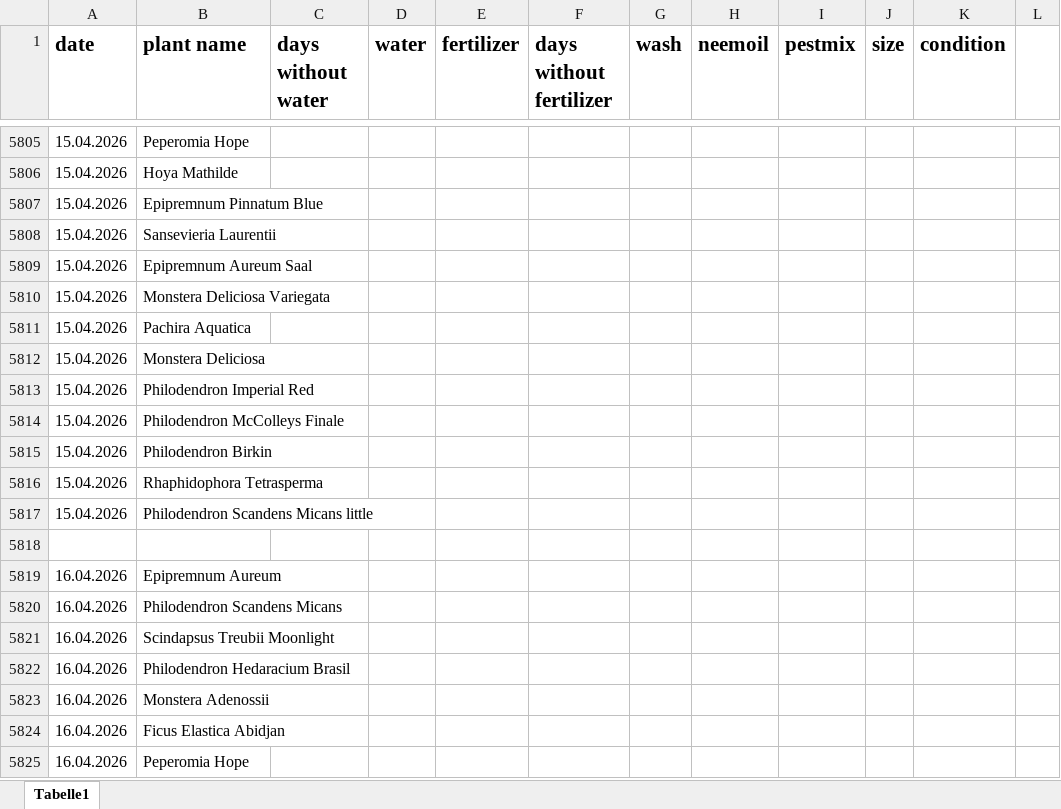
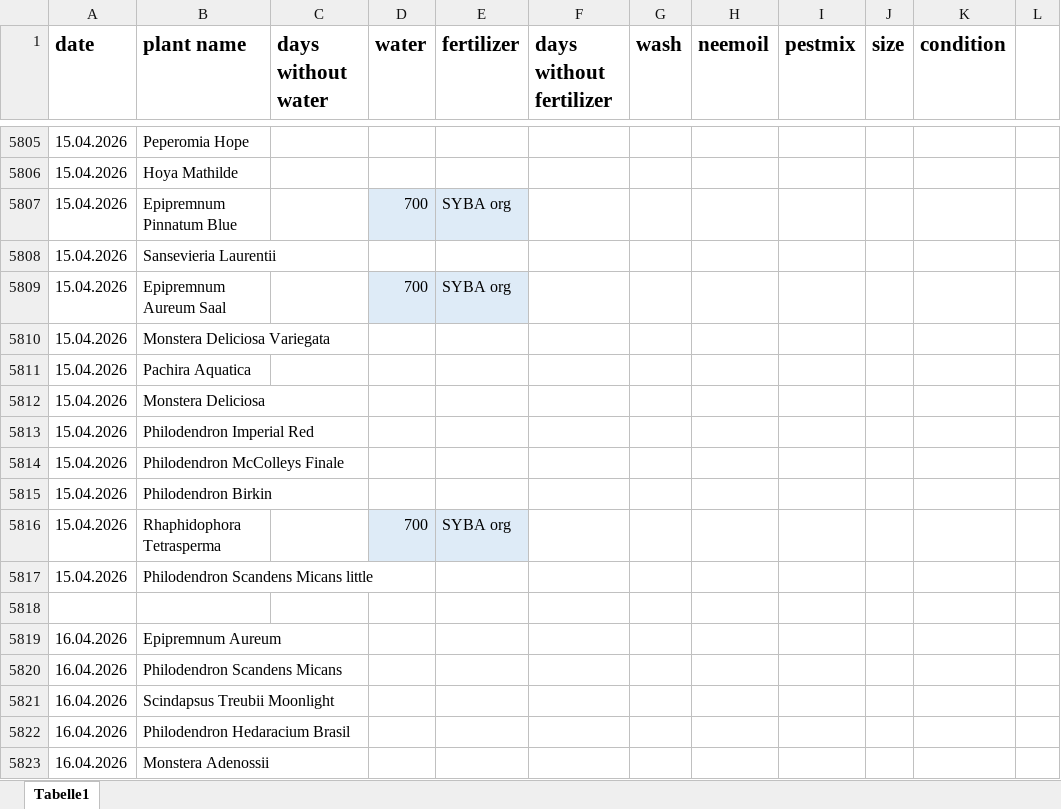
Before and after one commit to Iakithega/blumn, an Excel workbook: data/blumen_data.xlsx, sheet Tabelle1, drawn as a sheet; only a part is shown, gaps mark what is left out; the shorter side is filled out with more unchanged rows; values as stored, in another font and other column widths than the file's, no borders; the diff covers the shown part only; the diff names each change by its address in the sheet, - before the commit and + after, or states it on an @@ line.

```diff
--- a/data/blumen_data.xlsx (sheet Tabelle1)
+++ b/data/blumen_data.xlsx (sheet Tabelle1)
-D5807 (water): (empty)
+D5807 (water): 700
-D5807:E5807 fill: none
+D5807:E5807 fill: #DEEBF7
-E5807 (fertilizer): (empty)
+E5807 (fertilizer): SYBA org
-D5809 (water): (empty)
+D5809 (water): 700
-D5809:E5809 fill: none
+D5809:E5809 fill: #DEEBF7
-E5809 (fertilizer): (empty)
+E5809 (fertilizer): SYBA org
-D5816 (water): (empty)
+D5816 (water): 700
-D5816:E5816 fill: none
+D5816:E5816 fill: #DEEBF7
-E5816 (fertilizer): (empty)
+E5816 (fertilizer): SYBA org
```
Also changed, not shown: 80 added rows elsewhere in this sheet.
